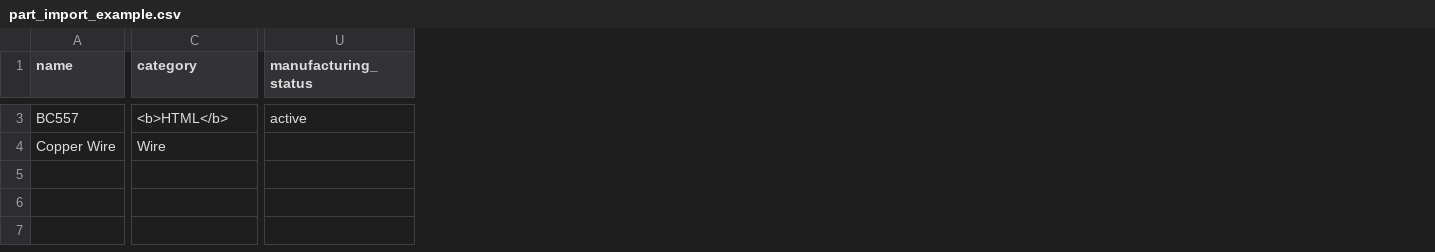
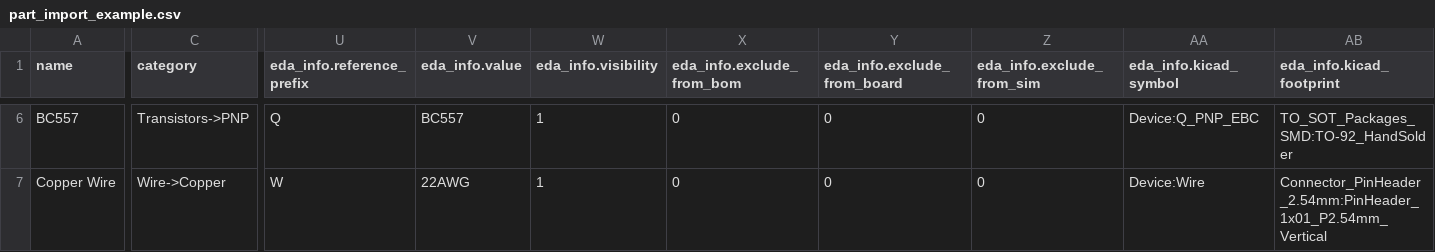
Before and after one commit to Part-DB/Part-DB-server, a CSV file: docs/assets/usage/import_export/part_import_example.csv, drawn as a sheet; only a part is shown, gaps mark what is left out; removed rows and columns are numbered as before the commit, all else as after; the diff covers the shown part only; the diff names each change by its address in the sheet, - before the commit and + after, or states it on an @@ line.

Commit message:
Update example import csv to schow real capatibilities

```diff
--- a/docs/assets/usage/import_export/part_import_example.csv
+++ b/docs/assets/usage/import_export/part_import_example.csv
-column U (manufacturing_status), row 3: active
+column U (eda_info.reference_prefix), rows 6-7: Q | W
+column V (eda_info.value), rows 6-7: BC557 | 22AWG
+column W (eda_info.visibility), rows 6-7: 1 | 1
+column X (eda_info.exclude_from_bom), rows 6-7: 0 | 0
+column Y (eda_info.exclude_from_board), rows 6-7: 0 | 0
+column Z (eda_info.exclude_from_sim), rows 6-7: 0 | 0
+column AA (eda_info.kicad_symbol), rows 6-7: Device:Q_PNP_EBC | Device:Wire
+column AB (eda_info.kicad_footprint), rows 6-7: TO_SOT_Packages_SMD:TO-92_HandSolder | Connector_PinHeader_2.54mm:PinHeader_1x01_P2.54mm_Vertical
-C6 (category): <b>HTML</b>
+C6 (category): Transistors->PNP
-C7 (category): Wire
+C7 (category): Wire->Copper
```
Also changed, not shown: 3 added rows and 44 edited cells elsewhere in this file.
